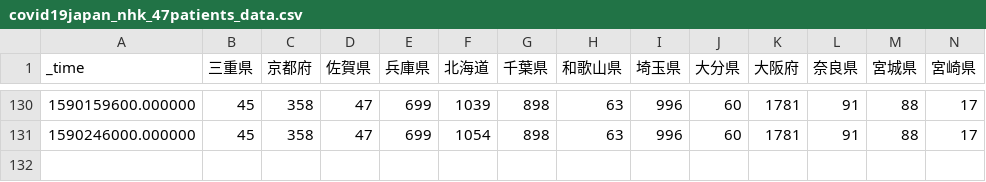
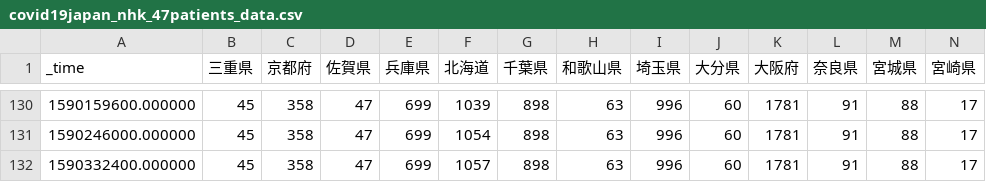
Before and after one commit to s-yamano/Splunk-COVID19-Japan, a CSV file: covid19-japan/lookups/covid19japan_nhk_47patients_data.csv, drawn as a sheet; only a part is shown, gaps mark what is left out; rows hold the shown columns only; the diff names each change by its address in the sheet, - before the commit and + after, or states it on an @@ line.

```diff
--- a/covid19-japan/lookups/covid19japan_nhk_47patients_data.csv
+++ b/covid19-japan/lookups/covid19japan_nhk_47patients_data.csv
+row 132: 1590332400.000000 | 45 | 358 | 47 | 699 | 1057 | 898 | 63 | 996 | 60 | 1781 | 91 | 88 | 17
```
Also changed, not shown: covid19-japan/lookups/Aichi.csv, covid19-japan/lookups/Chiba.csv, 14 other files.
